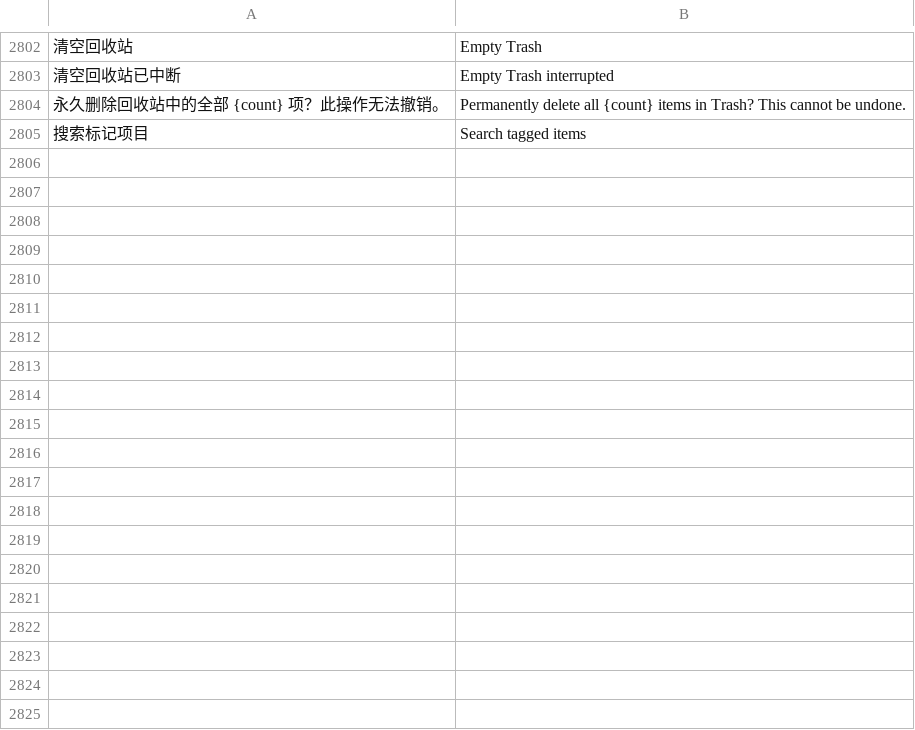
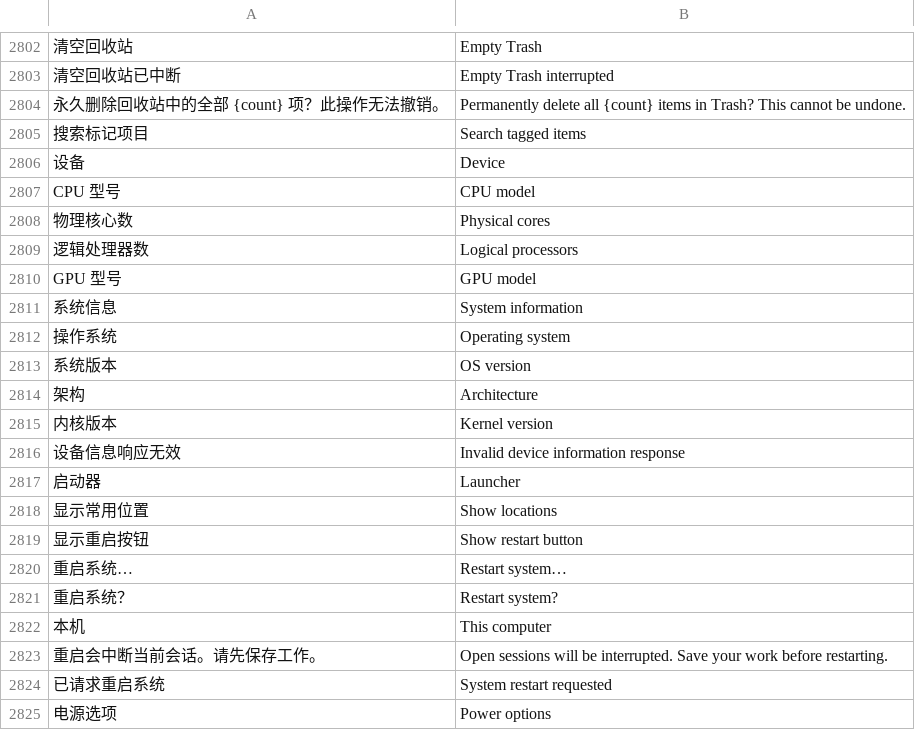
Before and after one commit to alan0x/arcnix, a TSV file: crates/arcnix/assets/translations.tsv, drawn as a sheet; only a part is shown, gaps mark what is left out; the diff covers the shown part only; the diff names each change by its address in the sheet, - before the commit and + after, or states it on an @@ line.

Commit message:
Release Arcnix 0.3.6 with device settings and a customizable launcher

```diff
--- a/crates/arcnix/assets/translations.tsv
+++ b/crates/arcnix/assets/translations.tsv
+row 2806: 设备 | Device
+row 2807: CPU 型号 | CPU model
+row 2808: 物理核心数 | Physical cores
+row 2809: 逻辑处理器数 | Logical processors
+row 2810: GPU 型号 | GPU model
+row 2811: 系统信息 | System information
+row 2812: 操作系统 | Operating system
+row 2813: 系统版本 | OS version
+row 2814: 架构 | Architecture
+row 2815: 内核版本 | Kernel version
+row 2816: 设备信息响应无效 | Invalid device information response
+row 2817: 启动器 | Launcher
+row 2818: 显示常用位置 | Show locations
+row 2819: 显示重启按钮 | Show restart button
+row 2820: 重启系统… | Restart system…
+row 2821: 重启系统？ | Restart system?
+row 2822: 本机 | This computer
+row 2823: 重启会中断当前会话。请先保存工作。 | Open sessions will be interrupted. Save your work before restarting.
+row 2824: 已请求重启系统 | System restart requested
+row 2825: 电源选项 | Power options
```
Also changed, not shown: 9 added rows elsewhere in this file, 36 other files.
